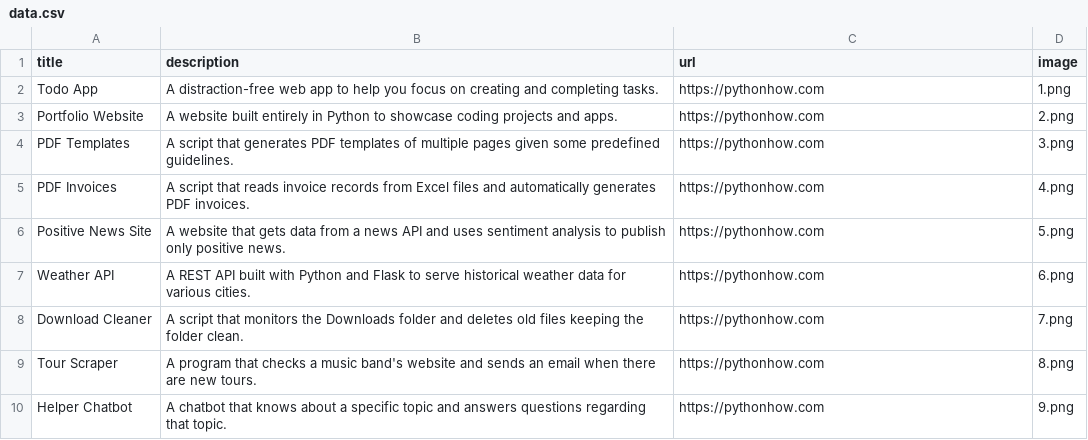
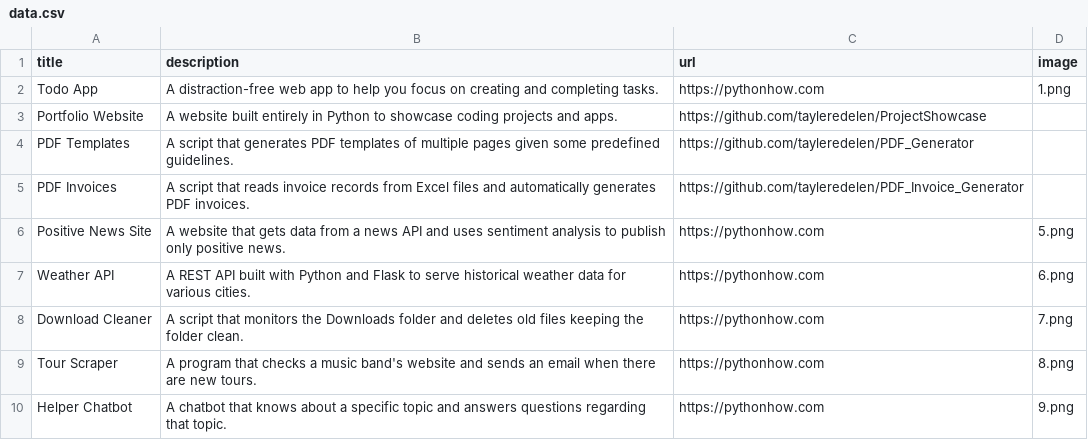
Before and after one commit to tayleredelen/ProjectShowcase, a CSV file: data.csv, drawn as a sheet; only a part is shown.

Commit message:
Day 26 -- updated url to link github repo

```diff
--- a/data.csv
+++ b/data.csv
@@ -2,5 +2,5 @@ title;description;url;image
 Todo App;A distraction-free web app to help you focus on creating and completing tasks.;https://pythonhow.com;1.png
-Portfolio Website;A website built entirely in Python to showcase coding projects and apps.;https://pythonhow.com;2.png
-PDF Templates;A script that generates PDF templates of multiple pages given some predefined guidelines.;https://pythonhow.com;3.png
-PDF Invoices;A script that reads invoice records from Excel files and automatically generates PDF invoices.;https://pythonhow.com;4.png
+Portfolio Website;A website built entirely in Python to showcase coding projects and apps.;https://github.com/tayleredelen/ProjectShowcase
+PDF Templates;A script that generates PDF templates of multiple pages given some predefined guidelines.;https://github.com/tayleredelen/PDF_Generator
+PDF Invoices;A script that reads invoice records from Excel files and automatically generates PDF invoices.;https://github.com/tayleredelen/PDF_Invoice_Generator
 Positive News Site;A website that gets data from a news API and uses sentiment analysis to publish only positive news.;https://pythonhow.com;5.png
```
